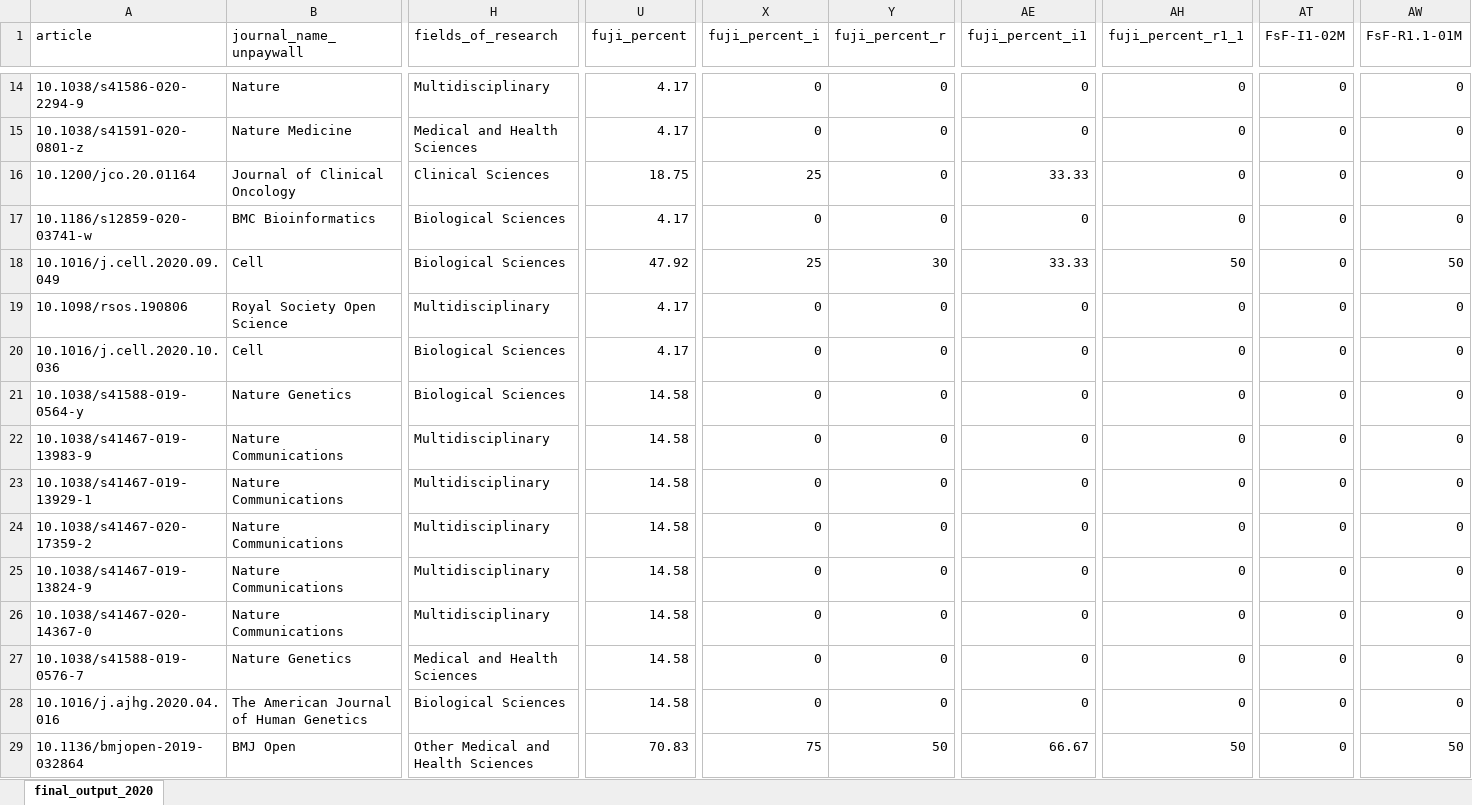
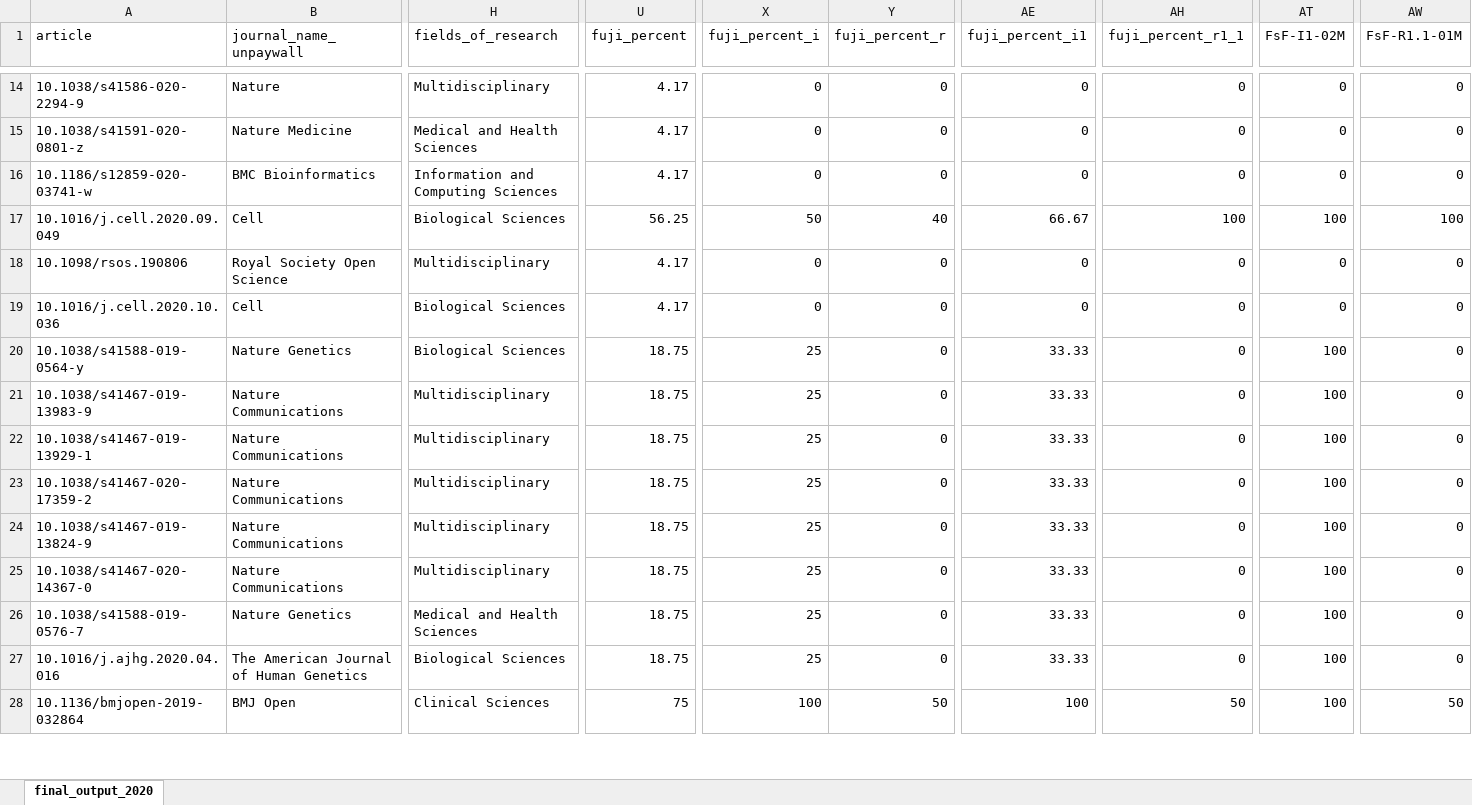
Before and after one commit to quest-bih/fair-assessment, an Excel workbook: output/final_output_2020.xlsx, sheet final_output_2020, drawn as a sheet; only a part is shown, gaps mark what is left out; values as stored, in another font and other column widths than the file's, no borders; removed rows and columns are numbered as before the commit, all else as after; rows hold the shown columns only; the diff covers the shown part only; the diff names each change by its address in the sheet, - before the commit and + after, or states it on an @@ line.

Commit message:
update fair assessment

```diff
--- a/output/final_output_2020.xlsx (sheet final_output_2020)
+++ b/output/final_output_2020.xlsx (sheet final_output_2020)
-row 16: 10.1200/jco.20.01164 | Journal of Clinical Oncology | Clinical Sciences | 18.75 | 25 | 0 | 33.33 | 0 | 0 | 0
-H16 (fields_of_research): Biological Sciences
+H16 (fields_of_research): Information and Computing Sciences
-U17 (fuji_percent): 47.92
+U17 (fuji_percent): 56.25
-X17 (fuji_percent_i): 25
+X17 (fuji_percent_i): 50
-Y17 (fuji_percent_r): 30
+Y17 (fuji_percent_r): 40
-AE17 (fuji_percent_i1): 33.33
+AE17 (fuji_percent_i1): 66.67
-AH17 (fuji_percent_r1_1): 50
+AH17 (fuji_percent_r1_1): 100
-AT17 (FsF-I1-02M): 0
+AT17 (FsF-I1-02M): 100
-AW17 (FsF-R1.1-01M): 50
+AW17 (FsF-R1.1-01M): 100
-U20:U27 (fuji_percent): 14.58
+U20:U27 (fuji_percent): 18.75
-X20:X27 (fuji_percent_i): 0
+X20:X27 (fuji_percent_i): 25
-AE20:AE27 (fuji_percent_i1): 0
+AE20:AE27 (fuji_percent_i1): 33.33
-AT20:AT28 (FsF-I1-02M): 0
+AT20:AT28 (FsF-I1-02M): 100
-H28 (fields_of_research): Other Medical and Health Sciences
+H28 (fields_of_research): Clinical Sciences
-U28 (fuji_percent): 70.83
+U28 (fuji_percent): 75
-X28 (fuji_percent_i): 75
+X28 (fuji_percent_i): 100
-AE28 (fuji_percent_i1): 66.67
+AE28 (fuji_percent_i1): 100
```
Also changed, not shown: 1 removed row and 1016 edited cells elsewhere in this sheet, input/open_data_datasets_for_fair_assessment_2020.xlsx, output/summary.xlsx, 12 other files.
